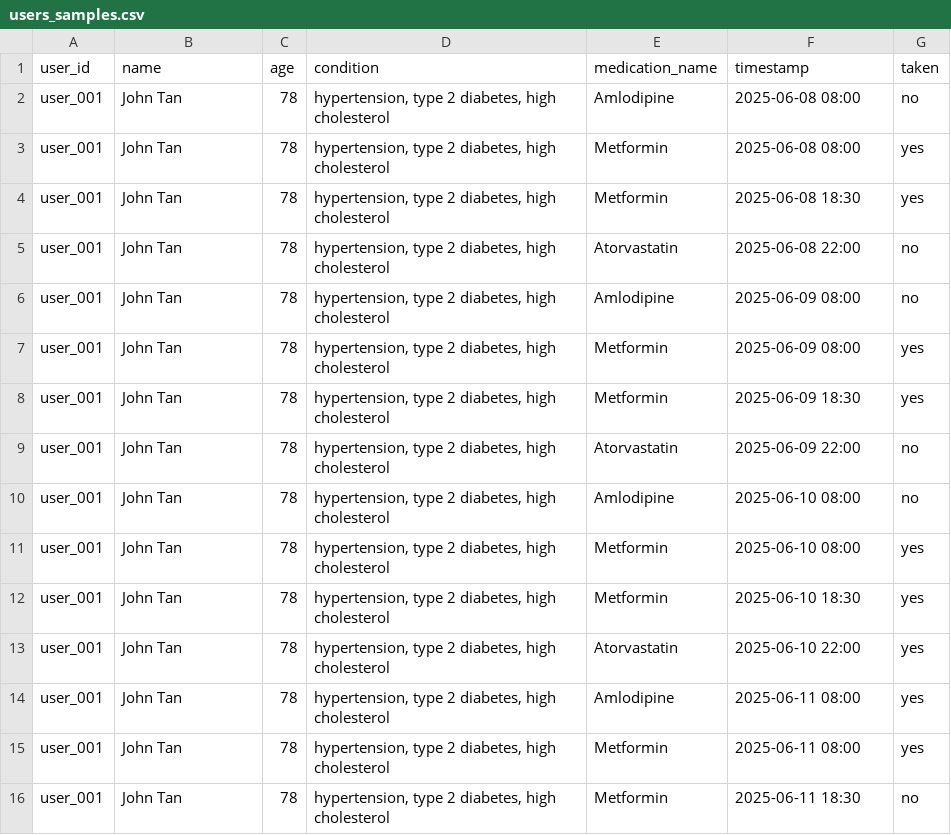
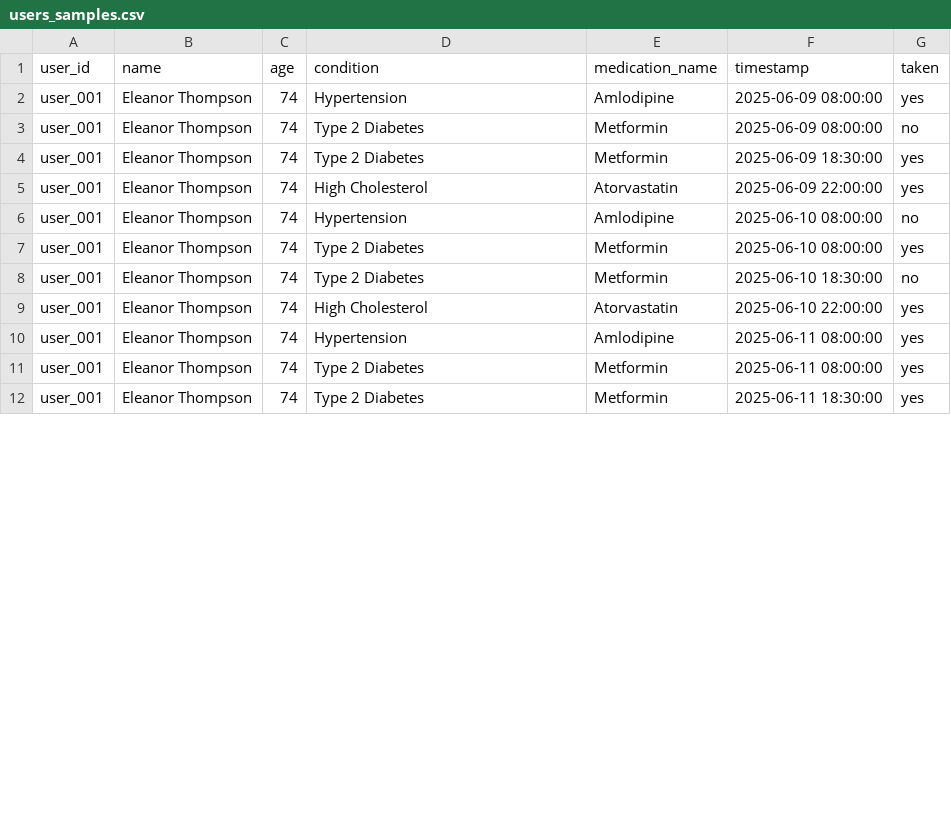
Before and after one commit to Nidheesh-Shetty/Intermediate_I29, a CSV file: data/users_samples.csv, drawn as a sheet; only a part is shown; the diff covers the shown part only.

Commit message:
Update users_samples.csv
I added a dataset using chatgpt. Should be allowed in the rules

```diff
--- a/data/users_samples.csv
+++ b/data/users_samples.csv
@@ -1,16 +1,12 @@
 user_id,name,age,condition,medication_name,timestamp,taken
-user_001,John Tan,78,"hypertension, type 2 diabetes, high cholesterol",Amlodipine,2025-06-08 08:00,no
-user_001,John Tan,78,"hypertension, type 2 diabetes, high cholesterol",Metformin,2025-06-08 08:00,yes
-user_001,John Tan,78,"hypertension, type 2 diabetes, high cholesterol",Metformin,2025-06-08 18:30,yes
-user_001,John Tan,78,"hypertension, type 2 diabetes, high cholesterol",Atorvastatin,2025-06-08 22:00,no
-user_001,John Tan,78,"hypertension, type 2 diabetes, high cholesterol",Amlodipine,2025-06-09 08:00,no
-user_001,John Tan,78,"hypertension, type 2 diabetes, high cholesterol",Metformin,2025-06-09 08:00,yes
-user_001,John Tan,78,"hypertension, type 2 diabetes, high cholesterol",Metformin,2025-06-09 18:30,yes
-user_001,John Tan,78,"hypertension, type 2 diabetes, high cholesterol",Atorvastatin,2025-06-09 22:00,no
-user_001,John Tan,78,"hypertension, type 2 diabetes, high cholesterol",Amlodipine,2025-06-10 08:00,no
-user_001,John Tan,78,"hypertension, type 2 diabetes, high cholesterol",Metformin,2025-06-10 08:00,yes
-user_001,John Tan,78,"hypertension, type 2 diabetes, high cholesterol",Metformin,2025-06-10 18:30,yes
-user_001,John Tan,78,"hypertension, type 2 diabetes, high cholesterol",Atorvastatin,2025-06-10 22:00,yes
-user_001,John Tan,78,"hypertension, type 2 diabetes, high cholesterol",Amlodipine,2025-06-11 08:00,yes
-user_001,John Tan,78,"hypertension, type 2 diabetes, high cholesterol",Metformin,2025-06-11 08:00,yes
-user_001,John Tan,78,"hypertension, type 2 diabetes, high cholesterol",Metformin,2025-06-11 18:30,no
+user_001,Eleanor Thompson,74,Hypertension,Amlodipine,2025-06-09 08:00:00,yes
+user_001,Eleanor Thompson,74,Type 2 Diabetes,Metformin,2025-06-09 08:00:00,no
+user_001,Eleanor Thompson,74,Type 2 Diabetes,Metformin,2025-06-09 18:30:00,yes
+user_001,Eleanor Thompson,74,High Cholesterol,Atorvastatin,2025-06-09 22:00:00,yes
+user_001,Eleanor Thompson,74,Hypertension,Amlodipine,2025-06-10 08:00:00,no
+user_001,Eleanor Thompson,74,Type 2 Diabetes,Metformin,2025-06-10 08:00:00,yes
+user_001,Eleanor Thompson,74,Type 2 Diabetes,Metformin,2025-06-10 18:30:00,no
+user_001,Eleanor Thompson,74,High Cholesterol,Atorvastatin,2025-06-10 22:00:00,yes
+user_001,Eleanor Thompson,74,Hypertension,Amlodipine,2025-06-11 08:00:00,yes
+user_001,Eleanor Thompson,74,Type 2 Diabetes,Metformin,2025-06-11 08:00:00,yes
+user_001,Eleanor Thompson,74,Type 2 Diabetes,Metformin,2025-06-11 18:30:00,yes
```
Also changed, not shown: 4 added rows and 20 edited cells elsewhere in this file.
